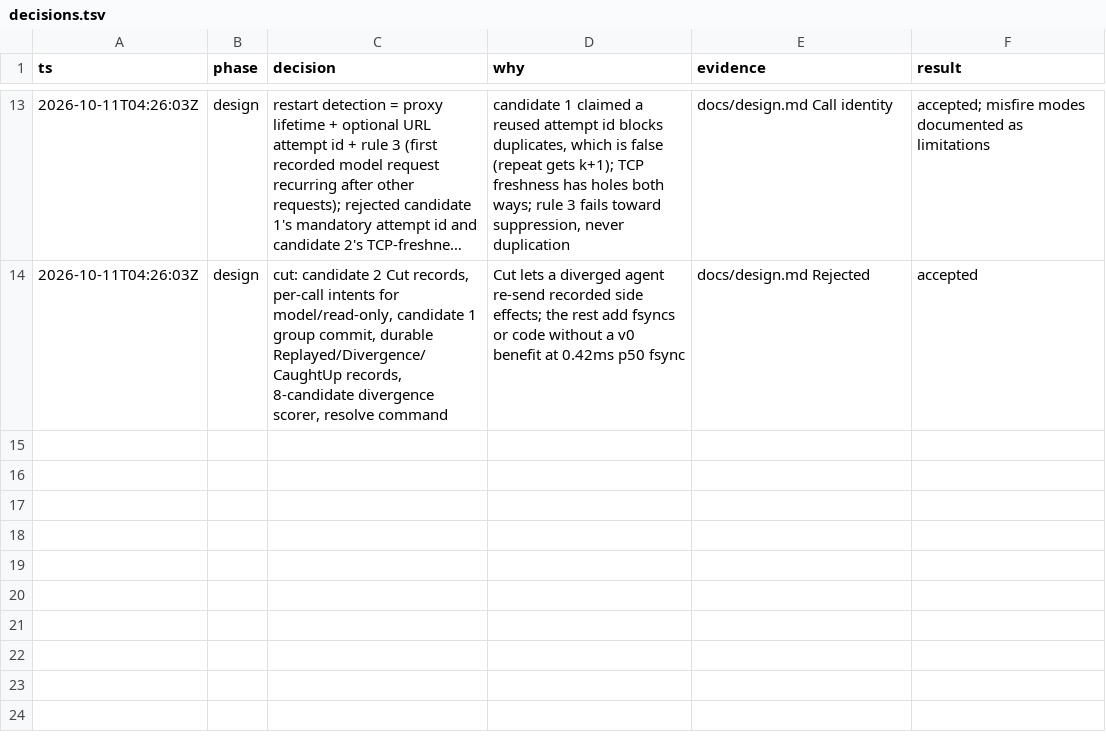
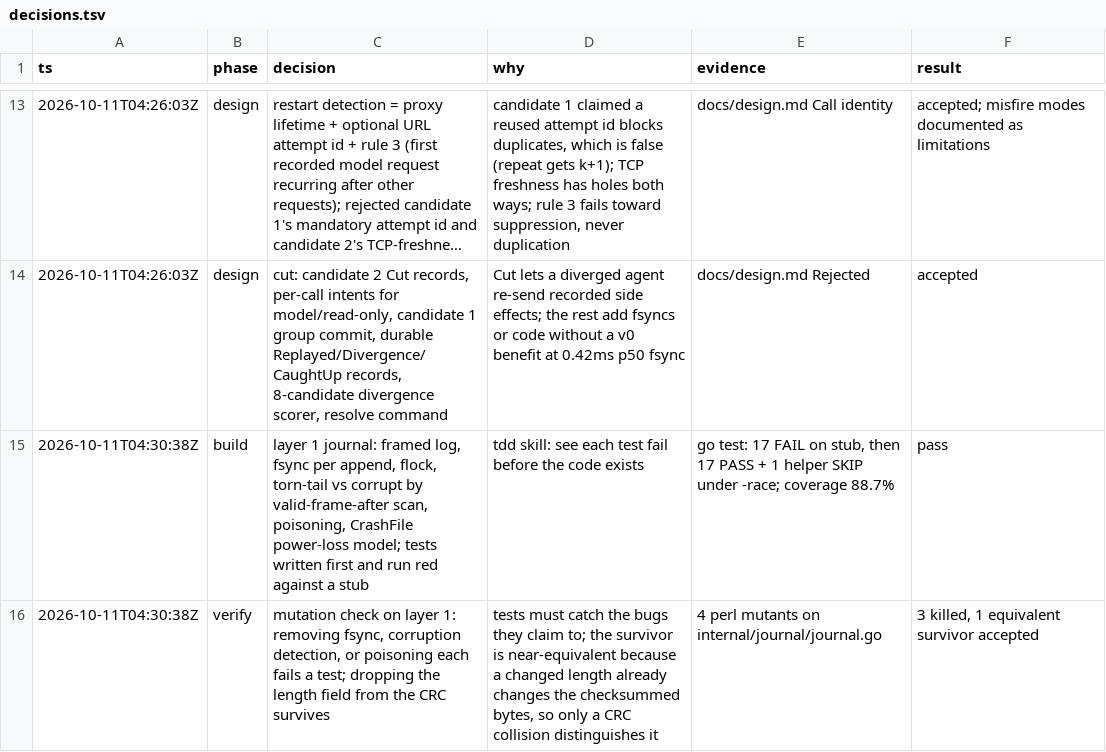
Before and after one commit to shehbaz0101/wirejournal, a TSV file: docs/decisions.tsv, drawn as a sheet; only a part is shown, gaps mark what is left out; long unchanged cells end in …; the diff names each change by its address in the sheet, - before the commit and + after, or states it on an @@ line.

```diff
--- a/docs/decisions.tsv
+++ b/docs/decisions.tsv
+row 15: 2026-10-11T04:30:38Z | build | layer 1 journal: framed log, fsync per append, flock, torn-tail vs corrupt by valid-frame-after scan, poisoning, CrashFile power-loss model; tests written first and run red against a stub | tdd skill: see each test fail before the code exists | go test: 17 FAIL on stub, then 17 PASS + 1 helper SKIP under -race; coverage 88.7% | pass
+row 16: 2026-10-11T04:30:38Z | verify | mutation check on layer 1: removing fsync, corruption detection, or poisoning each fails a test; dropping the length field from the CRC survives | tests must catch the bugs they claim to; the survivor is near-equivalent because a changed length already changes the checksummed bytes, so only a CRC collision distinguishes it | 4 perl mutants on internal/journal/journal.go | 3 killed, 1 equivalent survivor accepted
```
Also changed, not shown: 4 other files.
